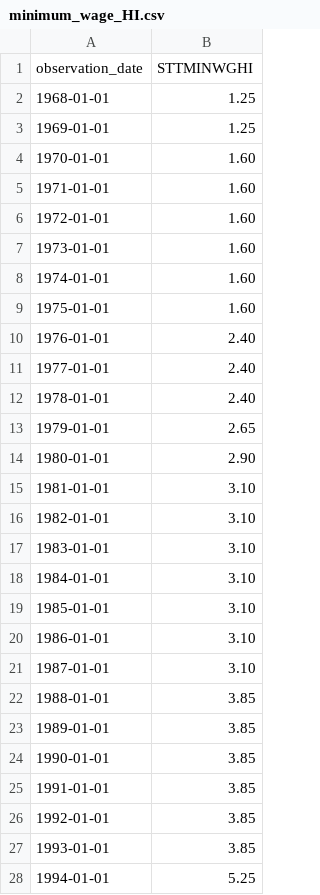
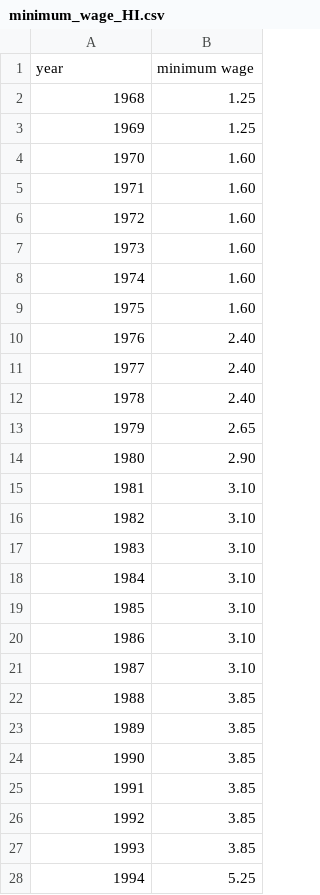
Before and after one commit to daniel-lim-ocid/datasets, a CSV file: minimum_wage_HI.csv, drawn as a sheet; only a part is shown; the diff covers the shown part only.

Commit message:
updated literacy rates and minimum wage HI CSV

```diff
--- a/minimum_wage_HI.csv
+++ b/minimum_wage_HI.csv
@@ -1,28 +1,28 @@
-observation_date,STTMINWGHI
-1968-01-01,1.25
-1969-01-01,1.25
-1970-01-01,1.60
-1971-01-01,1.60
-1972-01-01,1.60
-1973-01-01,1.60
-1974-01-01,1.60
-1975-01-01,1.60
-1976-01-01,2.40
-1977-01-01,2.40
-1978-01-01,2.40
-1979-01-01,2.65
-1980-01-01,2.90
-1981-01-01,3.10
-1982-01-01,3.10
-1983-01-01,3.10
-1984-01-01,3.10
-1985-01-01,3.10
-1986-01-01,3.10
-1987-01-01,3.10
-1988-01-01,3.85
-1989-01-01,3.85
-1990-01-01,3.85
-1991-01-01,3.85
-1992-01-01,3.85
-1993-01-01,3.85
-1994-01-01,5.25
+year,minimum wage
+1968,1.25
+1969,1.25
+1970,1.60
+1971,1.60
+1972,1.60
+1973,1.60
+1974,1.60
+1975,1.60
+1976,2.40
+1977,2.40
+1978,2.40
+1979,2.65
+1980,2.90
+1981,3.10
+1982,3.10
+1983,3.10
+1984,3.10
+1985,3.10
+1986,3.10
+1987,3.10
+1988,3.85
+1989,3.85
+1990,3.85
+1991,3.85
+1992,3.85
+1993,3.85
+1994,5.25
```
Also changed, not shown: 32 edited cells elsewhere in this file, literacy_rates.csv.
